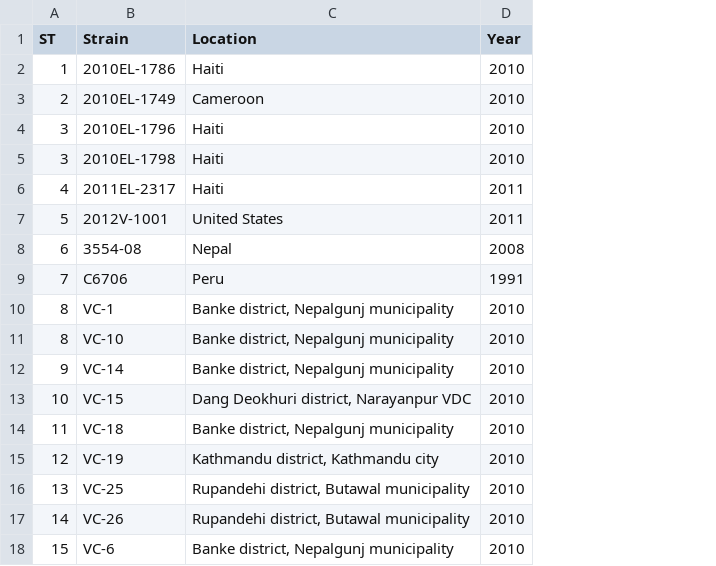
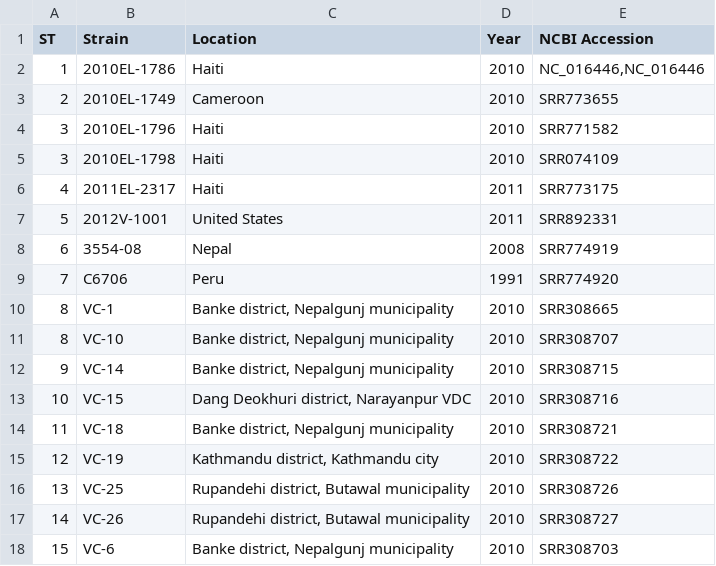
Before and after one commit to apetkau/microbial-informatics-2014, a TSV file: labs/mst/lab1-snp-strains.tsv, drawn as a sheet; the diff names each change by its address in the sheet, - before the commit and + after, or states it on an @@ line.

Commit message:
Added accessions to strains table

```diff
--- a/labs/mst/lab1-snp-strains.tsv
+++ b/labs/mst/lab1-snp-strains.tsv
+column E (NCBI Accession), rows 2-18: NC_016446,NC_016446 | SRR773655 | SRR771582 | SRR074109 | SRR773175 | SRR892331 | SRR774919 | SRR774920 | SRR308665 | SRR308707 | SRR308715 | SRR308716 | SRR308721 | SRR308722 | SRR308726 | SRR308727 | SRR308703
```
